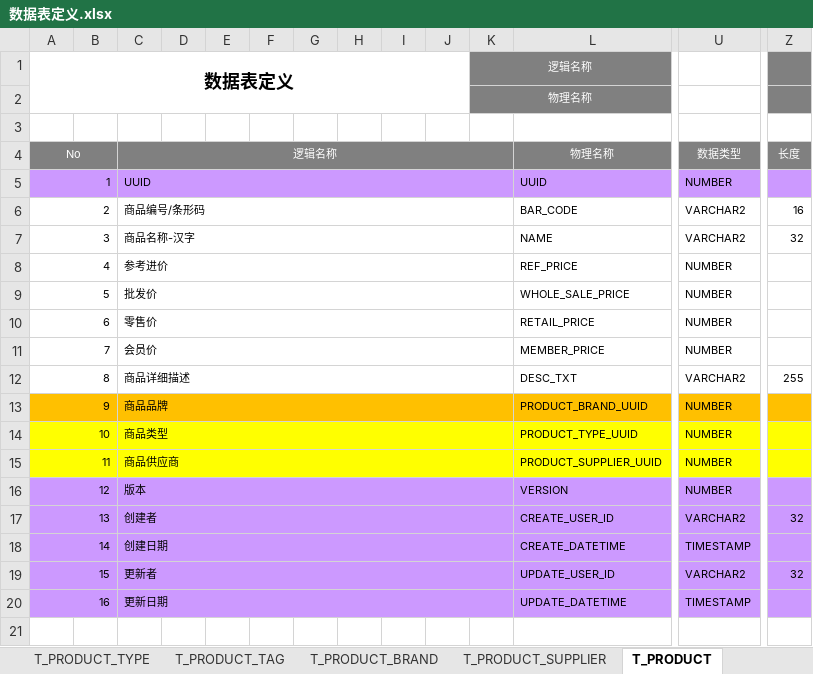
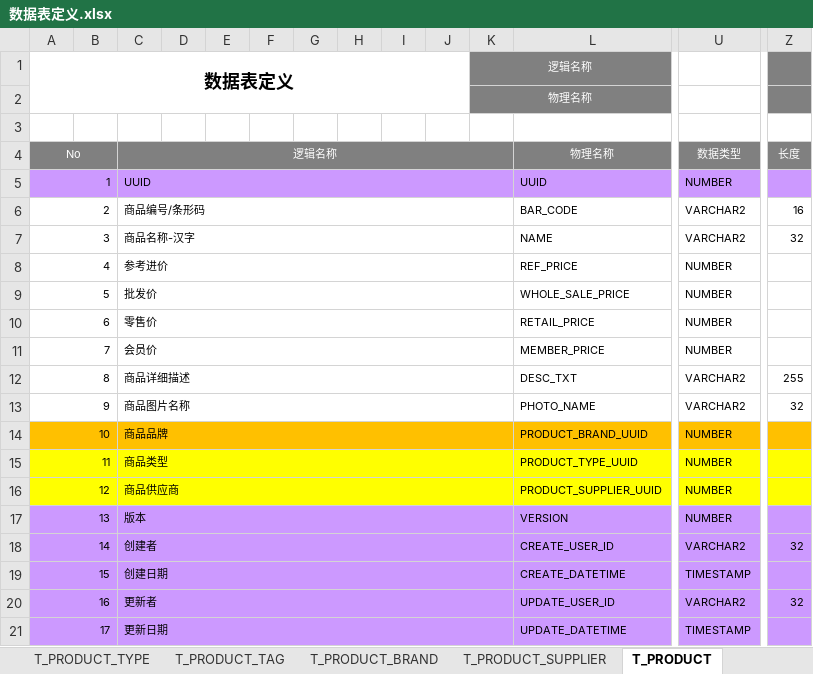
Before and after one commit to hebei8267/meloneehr, an Excel workbook: melone/doc/db/数据表定义.xlsx, sheet T_PRODUCT, drawn as a sheet; only a part is shown, gaps mark what is left out; values as stored, in another font and other column widths than the file's, no borders; addresses are those after the commit; rows hold the shown columns only; the diff names each change by its address in the sheet, - before the commit and + after, or states it on an @@ line.

```diff
--- a/melone/doc/db/数据表定义.xlsx (sheet T_PRODUCT)
+++ b/melone/doc/db/数据表定义.xlsx (sheet T_PRODUCT)
+row 13: 9 |  | 商品图片名称 |  |  |  |  |  |  |  |  | PHOTO_NAME | VARCHAR2 | 32
@@ column A (数据表定义) renumbered from row 14 down @@
```
Also changed, not shown: sheet T_ORDER_ITEM, sheet T_USER, sheet T_ORDER, sheet 数据表一览, formulas that keep their value.
